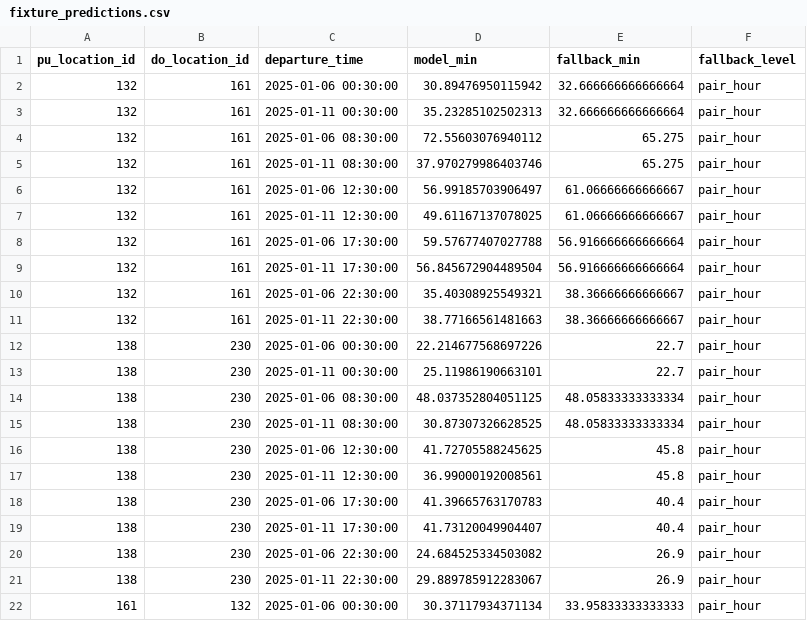
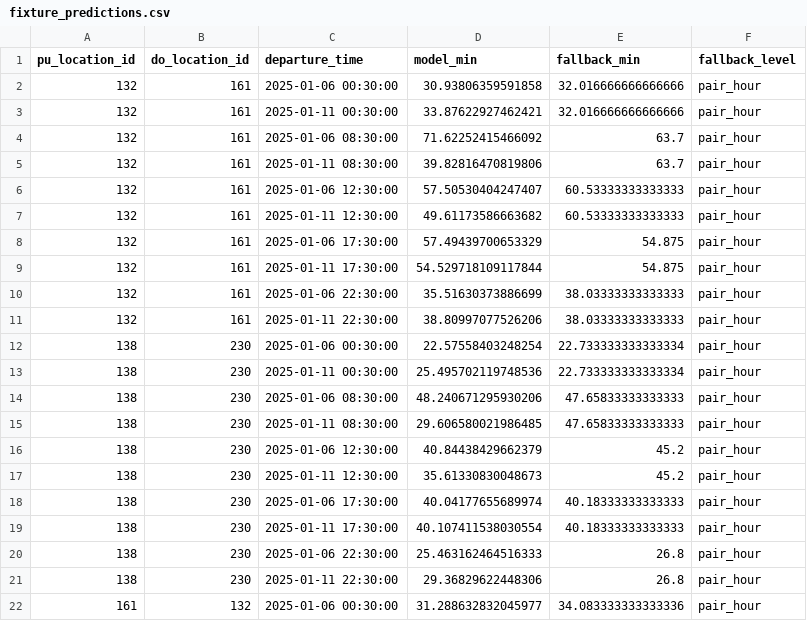
Before and after one commit to professor3333/nyc-taxi-trip-duration, a CSV file: reports/eval/fixture_predictions.csv, drawn as a sheet; only a part is shown; the diff covers the shown part only.

```diff
--- a/reports/eval/fixture_predictions.csv
+++ b/reports/eval/fixture_predictions.csv
@@ -1,22 +1,22 @@
 pu_location_id,do_location_id,departure_time,model_min,fallback_min,fallback_level
-132,161,2025-01-06 00:30:00,30.89476950115942,32.666666666666664,pair_hour
-132,161,2025-01-11 00:30:00,35.23285102502313,32.666666666666664,pair_hour
-132,161,2025-01-06 08:30:00,72.55603076940112,65.275,pair_hour
-132,161,2025-01-11 08:30:00,37.970279986403746,65.275,pair_hour
-132,161,2025-01-06 12:30:00,56.99185703906497,61.06666666666667,pair_hour
-132,161,2025-01-11 12:30:00,49.61167137078025,61.06666666666667,pair_hour
-132,161,2025-01-06 17:30:00,59.57677407027788,56.916666666666664,pair_hour
-132,161,2025-01-11 17:30:00,56.845672904489504,56.916666666666664,pair_hour
-132,161,2025-01-06 22:30:00,35.40308925549321,38.36666666666667,pair_hour
-132,161,2025-01-11 22:30:00,38.77166561481663,38.36666666666667,pair_hour
-138,230,2025-01-06 00:30:00,22.214677568697226,22.7,pair_hour
-138,230,2025-01-11 00:30:00,25.11986190663101,22.7,pair_hour
-138,230,2025-01-06 08:30:00,48.037352804051125,48.05833333333334,pair_hour
-138,230,2025-01-11 08:30:00,30.87307326628525,48.05833333333334,pair_hour
-138,230,2025-01-06 12:30:00,41.72705588245625,45.8,pair_hour
-138,230,2025-01-11 12:30:00,36.99000192008561,45.8,pair_hour
-138,230,2025-01-06 17:30:00,41.39665763170783,40.4,pair_hour
-138,230,2025-01-11 17:30:00,41.73120049904407,40.4,pair_hour
-138,230,2025-01-06 22:30:00,24.684525334503082,26.9,pair_hour
-138,230,2025-01-11 22:30:00,29.889785912283067,26.9,pair_hour
-161,132,2025-01-06 00:30:00,30.37117934371134,33.95833333333333,pair_hour
+132,161,2025-01-06 00:30:00,30.93806359591858,32.016666666666666,pair_hour
+132,161,2025-01-11 00:30:00,33.87622927462421,32.016666666666666,pair_hour
+132,161,2025-01-06 08:30:00,71.62252415466092,63.7,pair_hour
+132,161,2025-01-11 08:30:00,39.82816470819806,63.7,pair_hour
+132,161,2025-01-06 12:30:00,57.50530404247407,60.53333333333333,pair_hour
+132,161,2025-01-11 12:30:00,49.61173586663682,60.53333333333333,pair_hour
+132,161,2025-01-06 17:30:00,57.49439700653329,54.875,pair_hour
+132,161,2025-01-11 17:30:00,54.529718109117844,54.875,pair_hour
+132,161,2025-01-06 22:30:00,35.51630373886699,38.03333333333333,pair_hour
+132,161,2025-01-11 22:30:00,38.80997077526206,38.03333333333333,pair_hour
+138,230,2025-01-06 00:30:00,22.57558403248254,22.733333333333334,pair_hour
+138,230,2025-01-11 00:30:00,25.495702119748536,22.733333333333334,pair_hour
+138,230,2025-01-06 08:30:00,48.240671295930206,47.65833333333333,pair_hour
+138,230,2025-01-11 08:30:00,29.606580021986485,47.65833333333333,pair_hour
+138,230,2025-01-06 12:30:00,40.84438429662379,45.2,pair_hour
+138,230,2025-01-11 12:30:00,35.61330830048673,45.2,pair_hour
+138,230,2025-01-06 17:30:00,40.04177655689974,40.18333333333333,pair_hour
+138,230,2025-01-11 17:30:00,40.107411538030554,40.18333333333333,pair_hour
+138,230,2025-01-06 22:30:00,25.463162464516333,26.8,pair_hour
+138,230,2025-01-11 22:30:00,29.36829622448306,26.8,pair_hour
+161,132,2025-01-06 00:30:00,31.288632832045977,34.083333333333336,pair_hour
```
Also changed, not shown: 116 edited cells elsewhere in this file, reports/eval/test_mae_by_borough_pair.csv, reports/eval/test_slices.csv, 20 other files.
